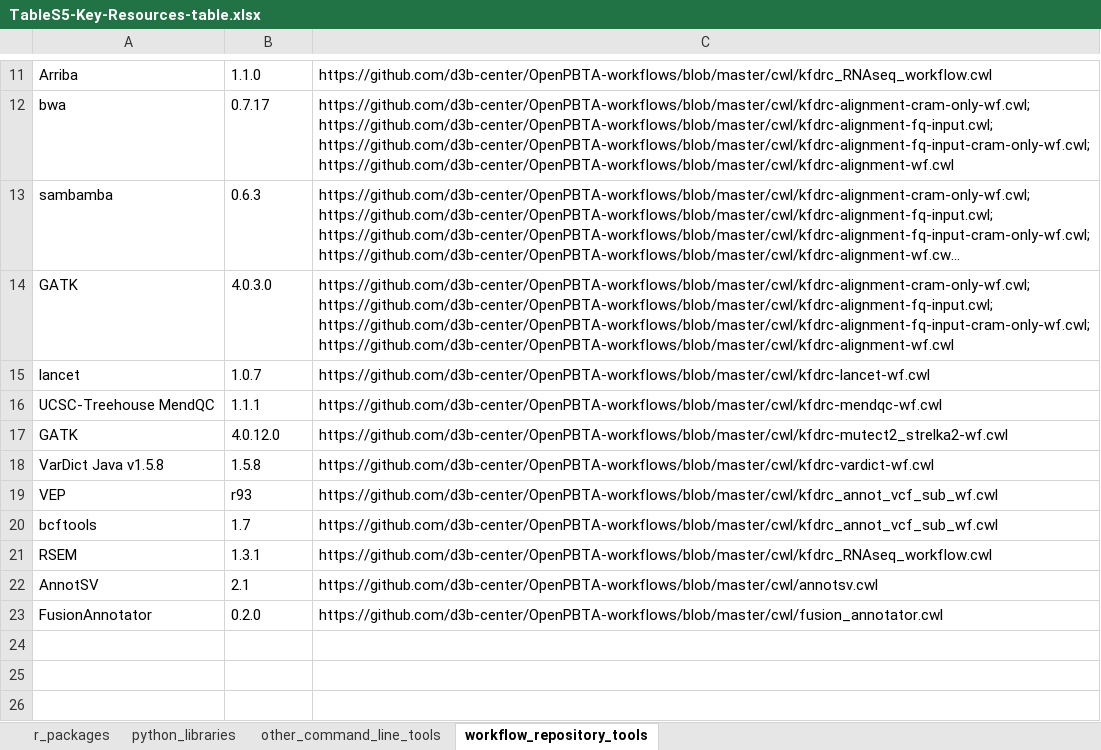
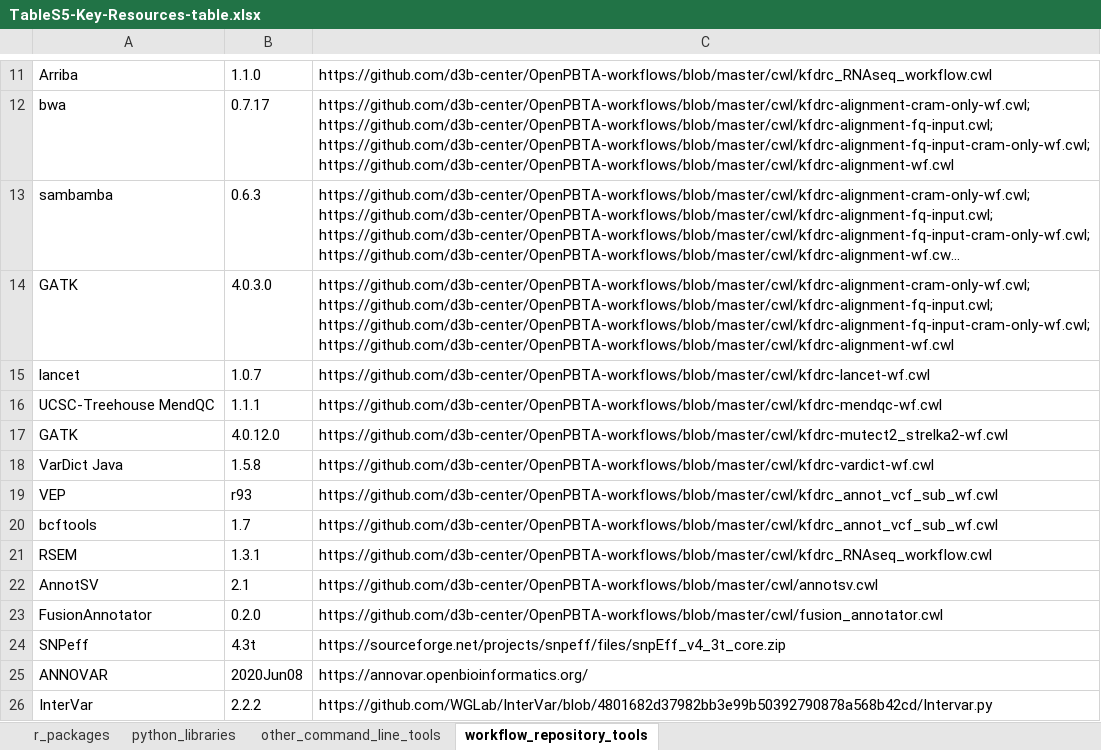
Before and after one commit to AlexsLemonade/OpenPBTA-analysis, an Excel workbook: tables/results/TableS5-Key-Resources-table.xlsx, sheet workflow_repository_tools, drawn as a sheet; only a part is shown, gaps mark what is left out; long unchanged cells end in …; values as stored, in another font and other column widths than the file's, no borders; the diff names each change by its address in the sheet, - before the commit and + after, or states it on an @@ line.

Commit message:
add germline tools

```diff
--- a/tables/results/TableS5-Key-Resources-table.xlsx (sheet workflow_repository_tools)
+++ b/tables/results/TableS5-Key-Resources-table.xlsx (sheet workflow_repository_tools)
-A18: VarDict Java v1.5.8
+A18: VarDict Java
+row 24: SNPeff | 4.3t | https://sourceforge.net/projects/snpeff/files/snpEff_v4_3t_core.zip
+row 25: ANNOVAR | 2020Jun08 | https://annovar.openbioinformatics.org/
+row 26: InterVar | 2.2.2 | https://github.com/WGLab/InterVar/blob/4801682d37982bb3e99b50392790878a568b42cd/Intervar.py
```
Also changed, not shown: tables/results/TableS1-histologies.xlsx, tables/results/TableS2-DNA-results-table.xlsx, 4 other files.
